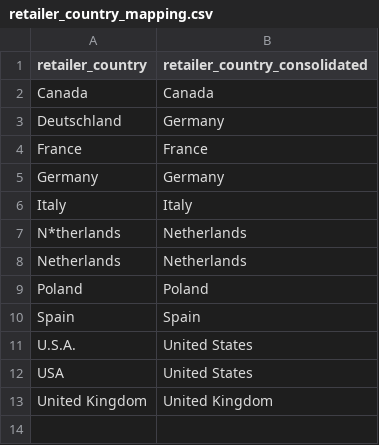
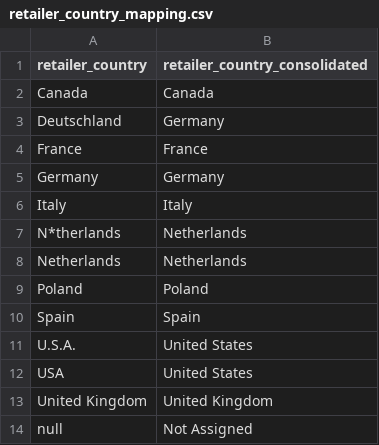
Before and after one commit to MRaza98/superx_bipm, a CSV file: seeds/retailer_country_mapping.csv, drawn as a sheet; the diff names each change by its address in the sheet, - before the commit and + after, or states it on an @@ line.

```diff
--- a/seeds/retailer_country_mapping.csv
+++ b/seeds/retailer_country_mapping.csv
+row 14: null | Not Assigned
```
Also changed, not shown: 1 other file.
